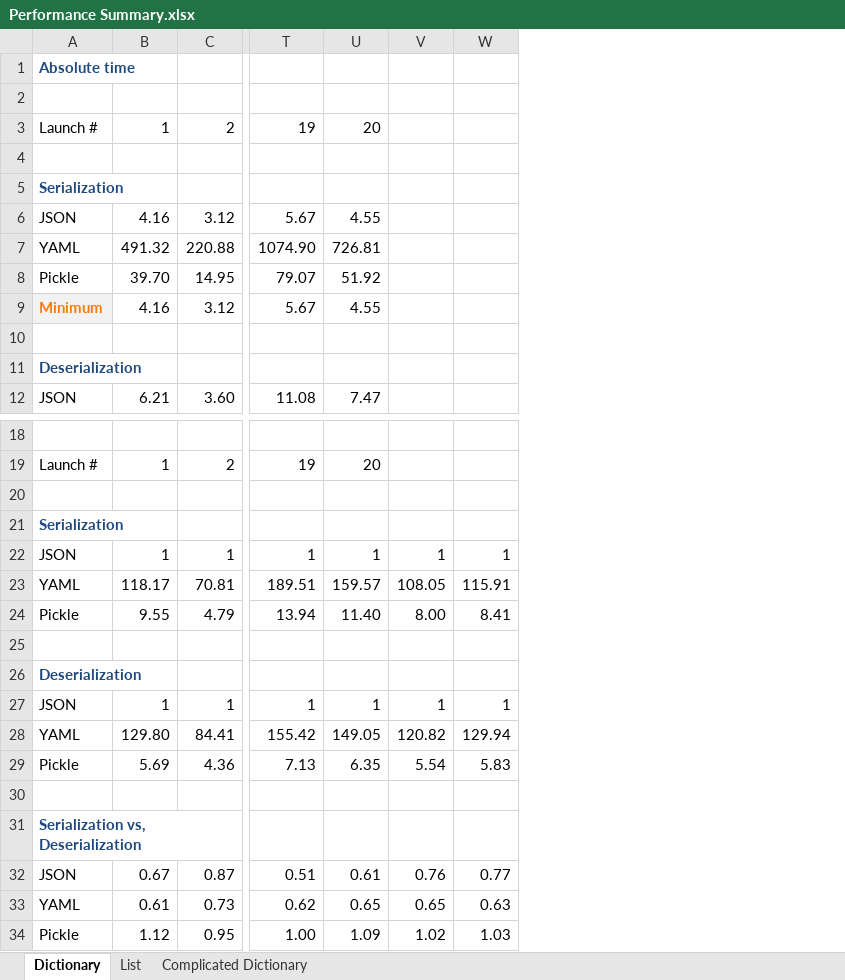
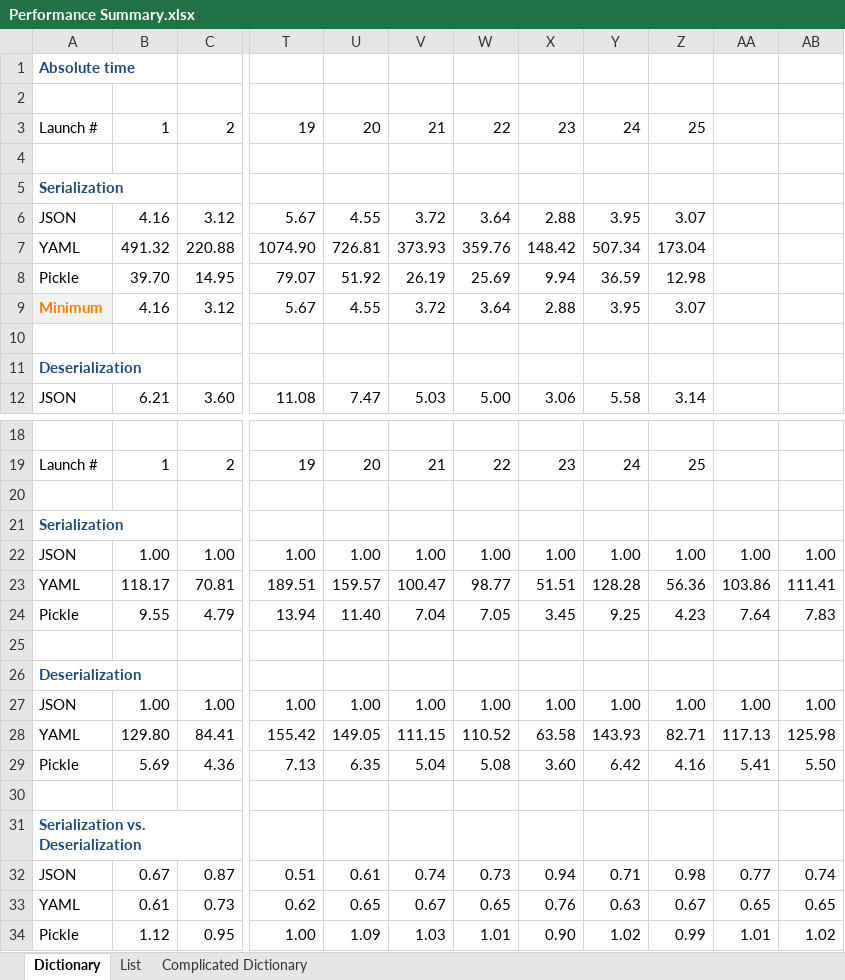
Before and after one commit to MikeLaptev/sandbox_python, an Excel workbook: mera/serialization_deserialization/Performance Summary.xlsx, sheet Dictionary, drawn as a sheet; only a part is shown, gaps mark what is left out; values as stored, in another font and other column widths than the file's, no borders; removed rows and columns are numbered as before the commit, all else as after; rows hold the shown columns only; the diff names each change by its address in the sheet, - before the commit and + after, or states it on an @@ line.

```diff
--- a/mera/serialization_deserialization/Performance Summary.xlsx (sheet Dictionary)
+++ b/mera/serialization_deserialization/Performance Summary.xlsx (sheet Dictionary)
-column V, rows 23-24: 108.05 | 8.00; rows 28-34: 120.82 | 5.54 |  |  | 0.76 | 0.65 | 1.02
-column W, rows 23-24: 115.91 | 8.41; rows 28-34: 129.94 | 5.83 |  |  | 0.77 | 0.63 | 1.03
+column V, rows 3-12: 21 |  |  | 3.72 | 373.93 | 26.19 | 3.72 |  |  | 5.03; row 19: 21; rows 23-24: 100.47 | 7.04; rows 28-34: 111.15 | 5.04 |  |  | 0.74 | 0.67 | 1.03
+column W, rows 3-12: 22 |  |  | 3.64 | 359.76 | 25.69 | 3.64 |  |  | 5.00; row 19: 22; rows 23-24: 98.77 | 7.05; rows 28-34: 110.52 | 5.08 |  |  | 0.73 | 0.65 | 1.01
+column X, rows 3-12: 23 |  |  | 2.88 | 148.42 | 9.94 | 2.88 |  |  | 3.06; row 19: 23; rows 23-24: 51.51 | 3.45; rows 28-34: 63.58 | 3.60 |  |  | 0.94 | 0.76 | 0.90
+column Y, rows 3-12: 24 |  |  | 3.95 | 507.34 | 36.59 | 3.95 |  |  | 5.58; row 19: 24; rows 23-24: 128.28 | 9.25; rows 28-34: 143.93 | 6.42 |  |  | 0.71 | 0.63 | 1.02
+column Z, rows 3-12: 25 |  |  | 3.07 | 173.04 | 12.98 | 3.07 |  |  | 3.14; row 19: 25; rows 23-24: 56.36 | 4.23; rows 28-34: 82.71 | 4.16 |  |  | 0.98 | 0.67 | 0.99
+column AA, rows 23-24: 103.86 | 7.64; rows 28-34: 117.13 | 5.41 |  |  | 0.77 | 0.65 | 1.01
+column AB, rows 23-24: 111.41 | 7.83; rows 28-34: 125.98 | 5.50 |  |  | 0.74 | 0.65 | 1.02
-row 22: JSON | 1 | 1 | 1 | 1 | 1 | 1
+row 22: JSON | 1.00 | 1.00 | 1.00 | 1.00 | 1.00 | 1.00 | 1.00 | 1.00 | 1.00 | 1.00 | 1.00
-row 27: JSON | 1 | 1 | 1 | 1 | 1 | 1
+row 27: JSON | 1.00 | 1.00 | 1.00 | 1.00 | 1.00 | 1.00 | 1.00 | 1.00 | 1.00 | 1.00 | 1.00
-A31: Serialization vs, Deserialization
+A31: Serialization vs. Deserialization
```
Also changed, not shown: sheet List, sheet Complicated Dictionary, formulas that keep their value, 11 other files.
